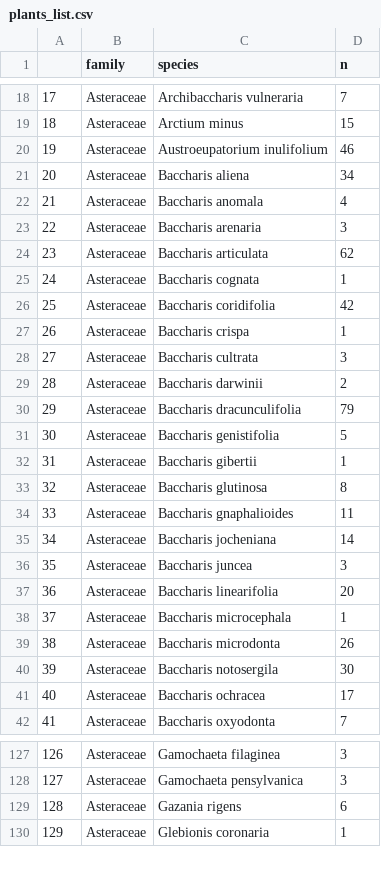
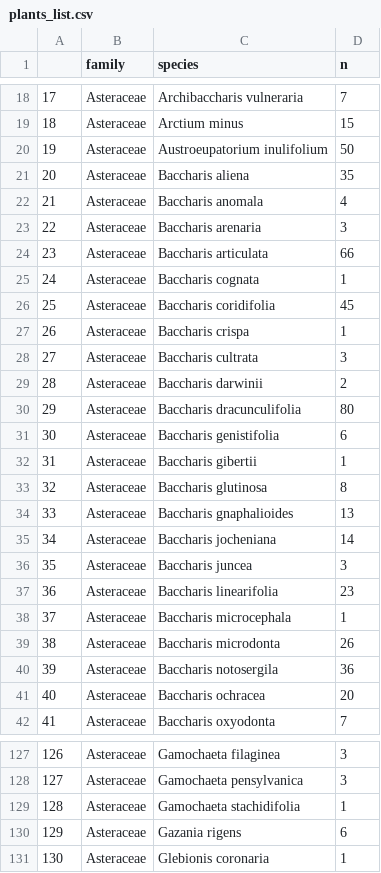
Before and after one commit to bienflorencia/iNat_users_preferences, a CSV file: data/plants_list.csv, drawn as a sheet; only a part is shown, gaps mark what is left out; addresses are those after the commit; the diff covers the shown part only; the diff names each change by its address in the sheet, - before the commit and + after, or states it on an @@ line.

```diff
--- a/data/plants_list.csv
+++ b/data/plants_list.csv
-D20 (n): 46
+D20 (n): 50
-D21 (n): 34
+D21 (n): 35
-D24 (n): 62
+D24 (n): 66
-D26 (n): 42
+D26 (n): 45
-D30 (n): 79
+D30 (n): 80
-D31 (n): 5
+D31 (n): 6
-D34 (n): 11
+D34 (n): 13
-D37 (n): 20
+D37 (n): 23
-D40 (n): 30
+D40 (n): 36
-D41 (n): 17
+D41 (n): 20
+row 129: 128 | Asteraceae | Gamochaeta stachidifolia | 1
@@ column A renumbered from row 130 down @@
```
Also changed, not shown: 1 added row, 1 removed row and 93 edited cells elsewhere in this file, data/animals_list.csv.
